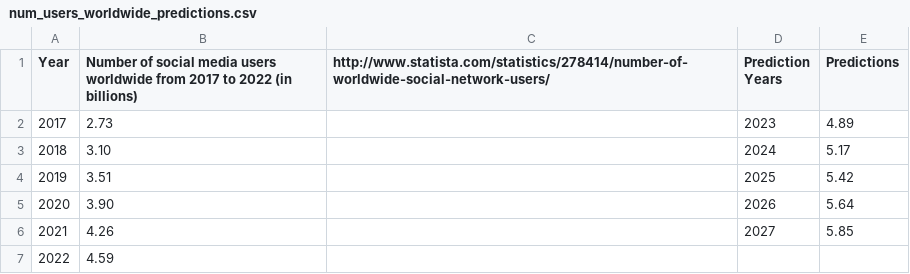
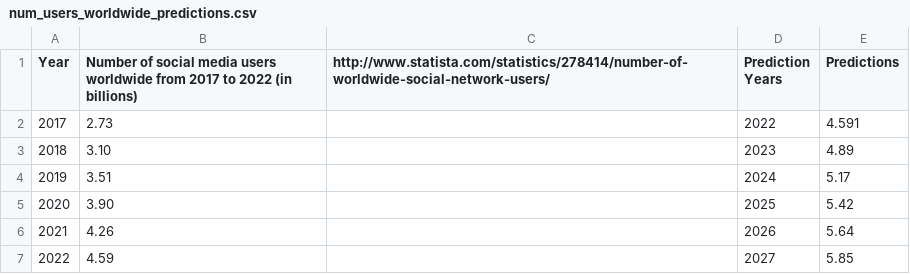
Before and after one commit to vawklee/DECO3100_interactive, a CSV file: datasets/num_users_worldwide_predictions.csv, drawn as a sheet.

```diff
--- a/datasets/num_users_worldwide_predictions.csv
+++ b/datasets/num_users_worldwide_predictions.csv
@@ -1,7 +1,7 @@
 Year,Number of social media users worldwide from 2017 to 2022 (in billions),http://www.statista.com/statistics/278414/number-of-worldwide-social-network-users/,Prediction Years,Predictions
-2017,2.73,,2023,4.89
-2018,3.10,,2024,5.17
-2019,3.51,,2025,5.42
-2020,3.90,,2026,5.64
-2021,4.26,,2027,5.85
-2022,4.59,,,
+2017,2.73,,2022,4.591
+2018,3.10,,2023,4.89
+2019,3.51,,2024,5.17
+2020,3.90,,2025,5.42
+2021,4.26,,2026,5.64
+2022,4.59,,2027,5.85
```
Also changed, not shown: 4 other files.
